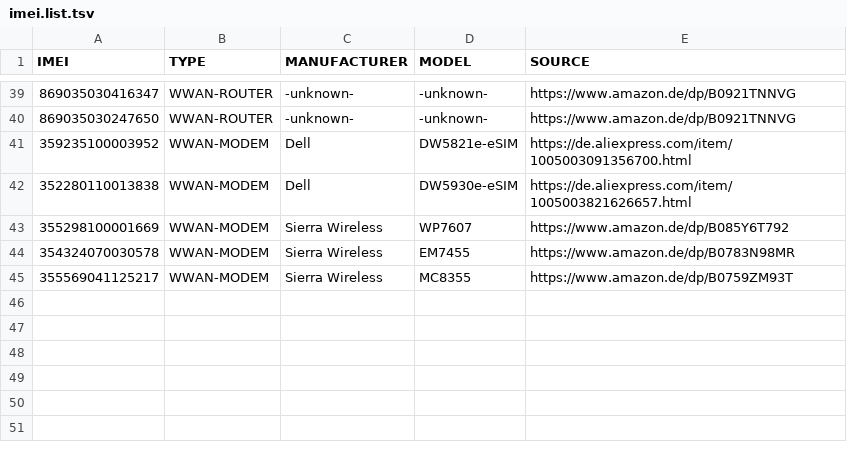
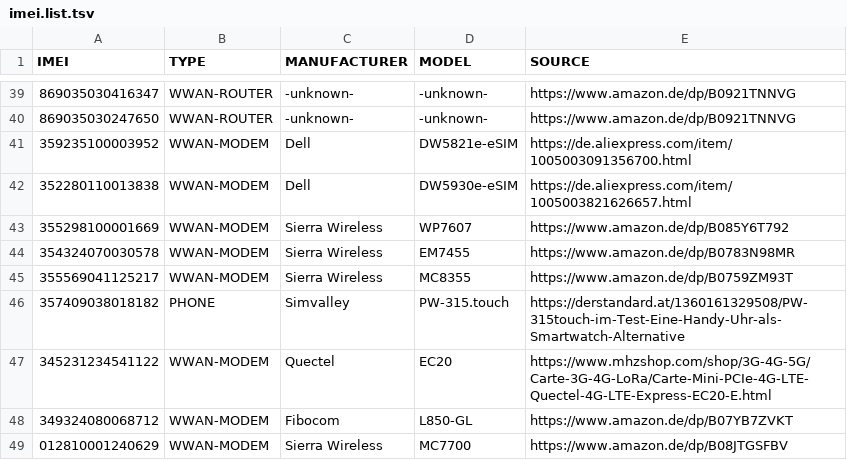
Before and after one commit to Donyarashidi/lists.d, a TSV file: imei.list.tsv, drawn as a sheet; only a part is shown, gaps mark what is left out; the diff names each change by its address in the sheet, - before the commit and + after, or states it on an @@ line.

```diff
--- a/imei.list.tsv
+++ b/imei.list.tsv
+row 46: 357409038018182 | PHONE | Simvalley | PW-315.touch | https://derstandard.at/1360161329508/PW-315touch-im-Test-Eine-Handy-Uhr-als-Smartwatch-Alternative
+row 47: 345231234541122 | WWAN-MODEM | Quectel | EC20 | https://www.mhzshop.com/shop/3G-4G-5G/Carte-3G-4G-LoRa/Carte-Mini-PCIe-4G-LTE-Quectel-4G-LTE-Express-EC20-E.html
+row 48: 349324080068712 | WWAN-MODEM | Fibocom | L850-GL | https://www.amazon.de/dp/B07YB7ZVKT
+row 49: 012810001240629 | WWAN-MODEM | Sierra Wireless | MC7700 | https://www.amazon.de/dp/B08JTGSFBV
```
Also changed, not shown: mac-adresses.list.tsv.
